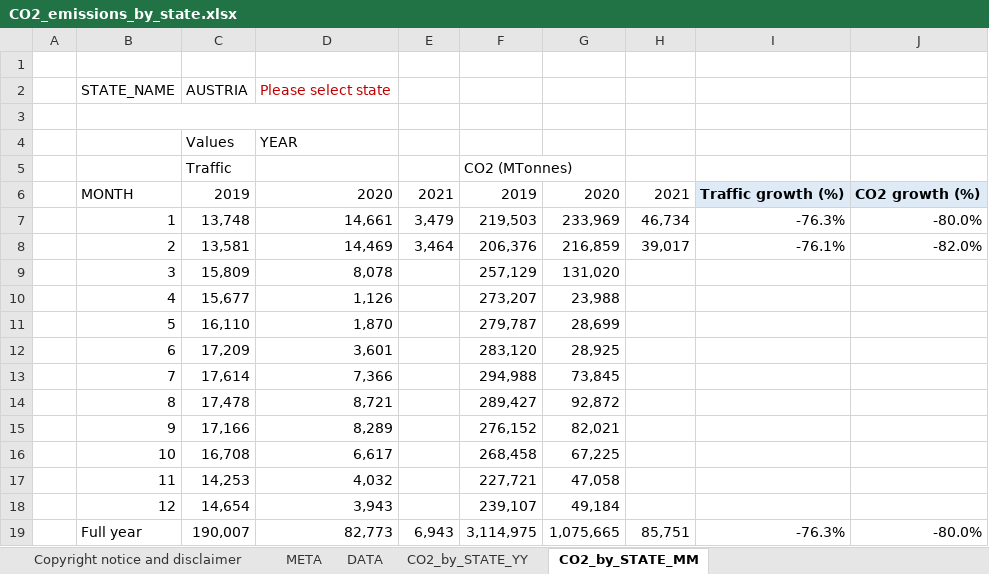
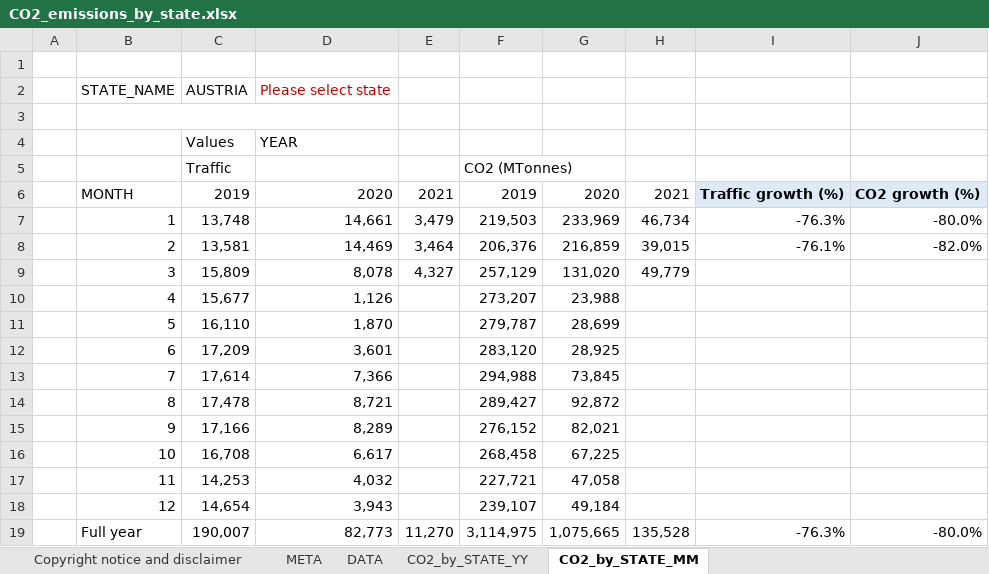
Before and after one commit to euctrl-pru/portal, an Excel workbook: static/download/xls/CO2_emissions_by_state.xlsx, sheet CO2_by_STATE_MM, drawn as a sheet; values as stored, in another font and other column widths than the file's, no borders; charts and pictures not drawn; the diff names each change by its address in the sheet, - before the commit and + after, or states it on an @@ line.

```diff
--- a/static/download/xls/CO2_emissions_by_state.xlsx (sheet CO2_by_STATE_MM)
+++ b/static/download/xls/CO2_emissions_by_state.xlsx (sheet CO2_by_STATE_MM)
-H8: 39,017
+H8: 39,015
-E9: (empty)
+E9: 4,327
-H9: (empty)
+H9: 49,779
-E19: 6,943
+E19: 11,270
-H19: 85,751
+H19: 135,528
```
Also changed, not shown: sheet DATA, sheet META, charts or pictures.
